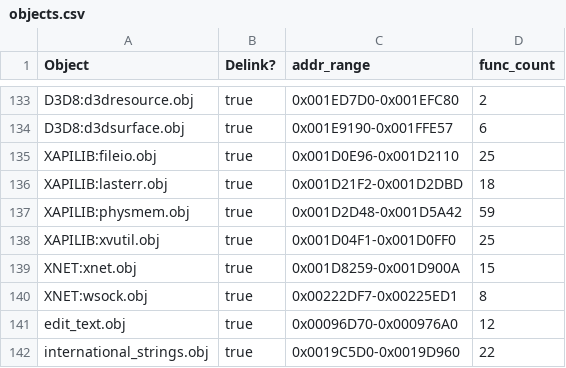
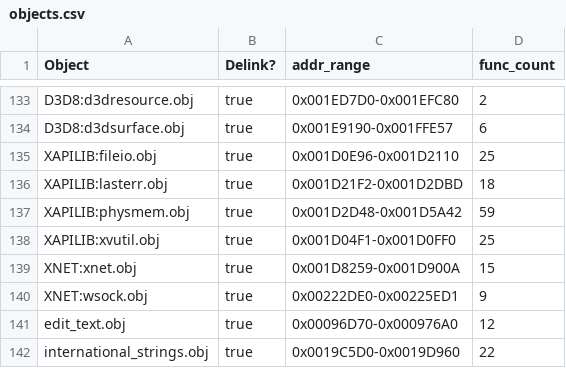
Before and after one commit to stianeklund/halo, a CSV file: tools/objects.csv, drawn as a sheet; only a part is shown, gaps mark what is left out.

Commit message:
chore(progress): update equivalence count, vc71 scores, wsock bounds

```diff
--- a/tools/objects.csv
+++ b/tools/objects.csv
@@ -139,3 +139,3 @@ XAPILIB:xvutil.obj,true,0x001D04F1-0x001D0FF0,25
 XNET:xnet.obj,true,0x001D8259-0x001D900A,15
-XNET:wsock.obj,true,0x00222DF7-0x00225ED1,8
+XNET:wsock.obj,true,0x00222DE0-0x00225ED1,9
 edit_text.obj,true,0x00096D70-0x000976A0,12
```
Also changed, not shown: 2 other files.
